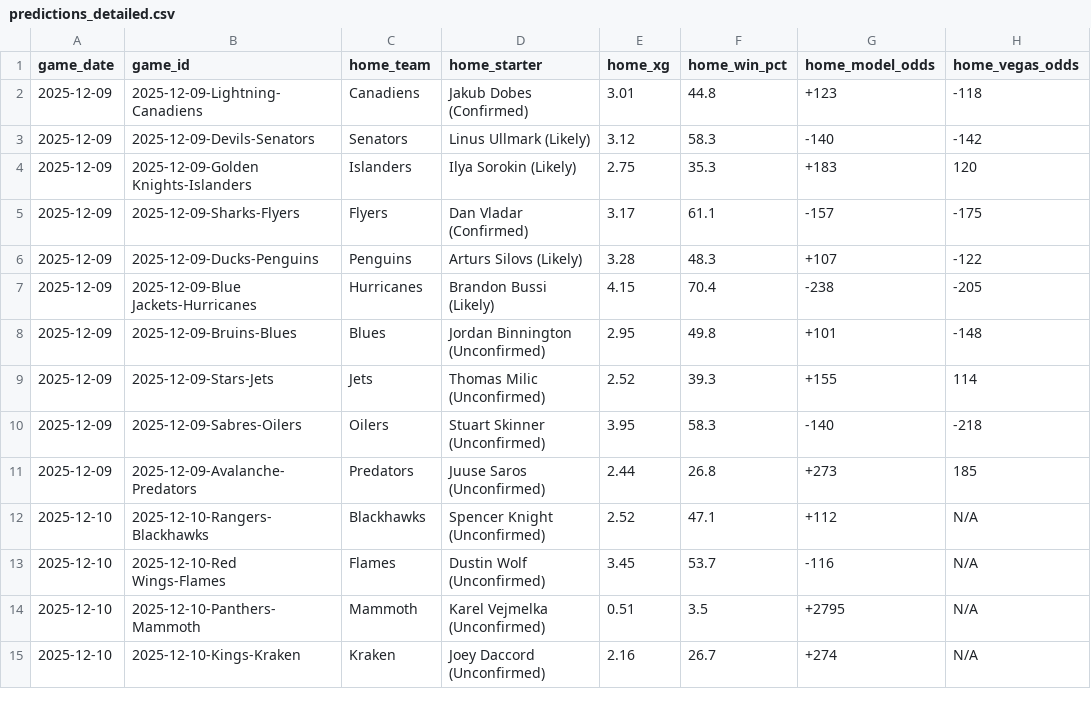
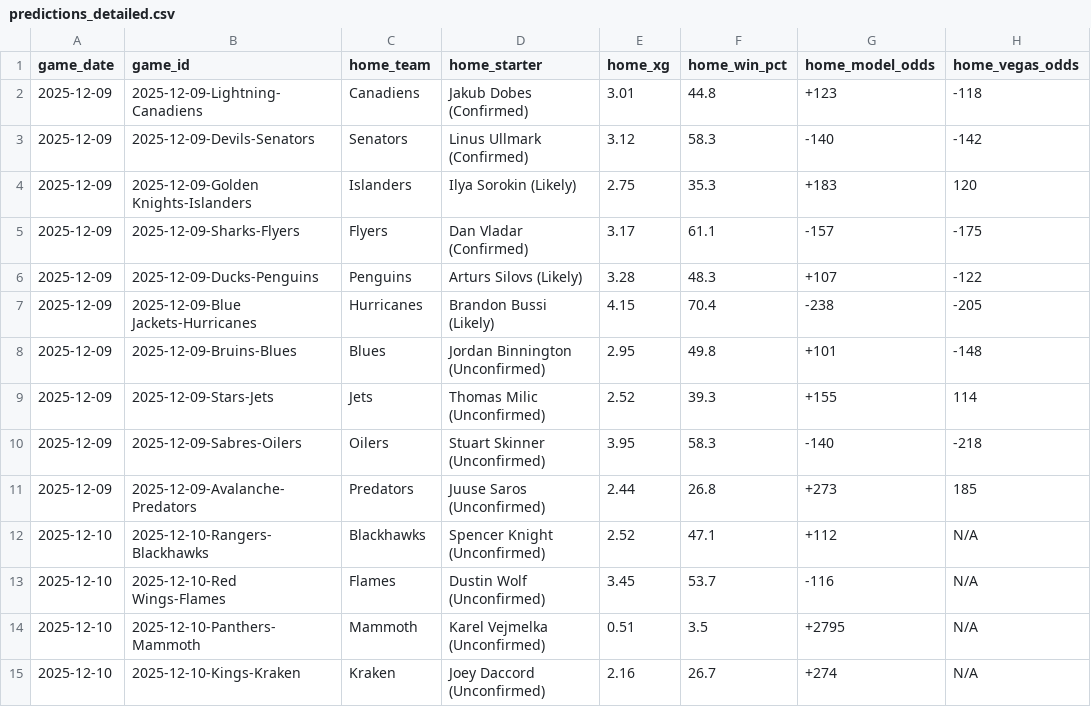
Before and after one commit to alexgarrison2/axiom, a CSV file: data/predictions_detailed.csv, drawn as a sheet; only a part is shown; the diff names each change by its address in the sheet, - before the commit and + after, or states it on an @@ line.

Commit message:
Auto-Update: Data & Predictions [2025-12-09 10:24:56]

```diff
--- a/data/predictions_detailed.csv
+++ b/data/predictions_detailed.csv
-D3 (home_starter): Linus Ullmark (Likely)
+D3 (home_starter): Linus Ullmark (Confirmed)
```
Also changed, not shown: 3 other files.
